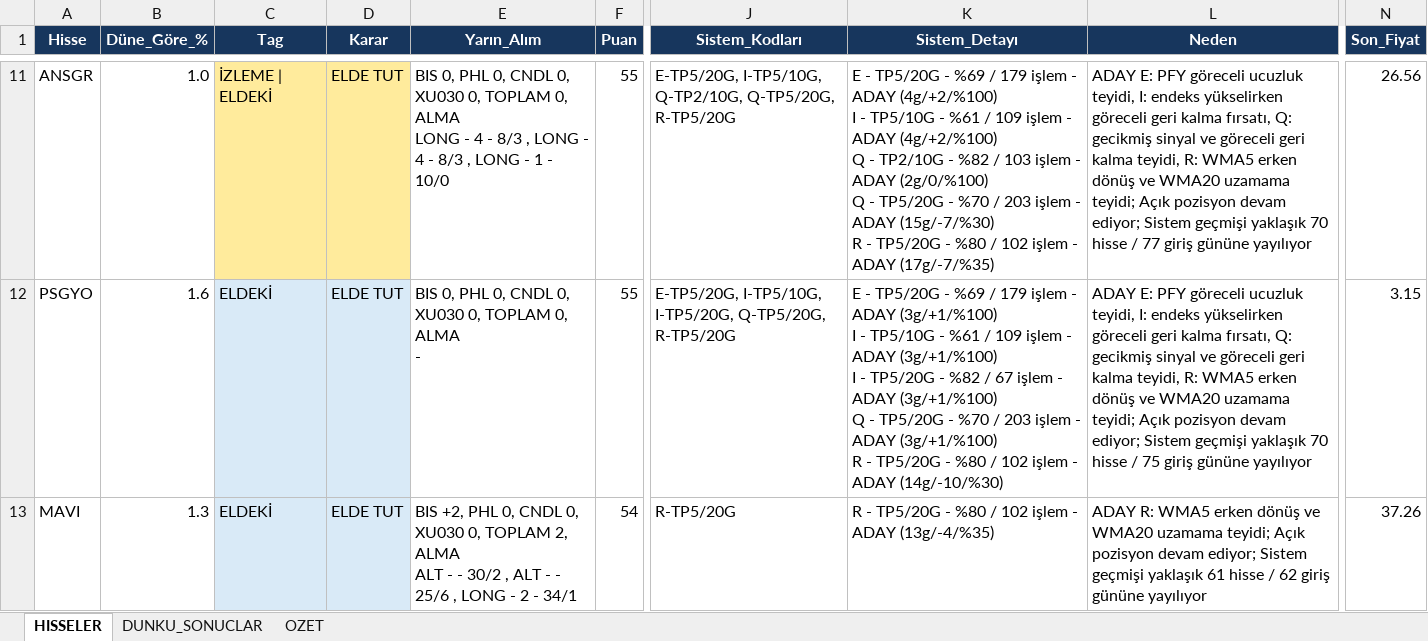
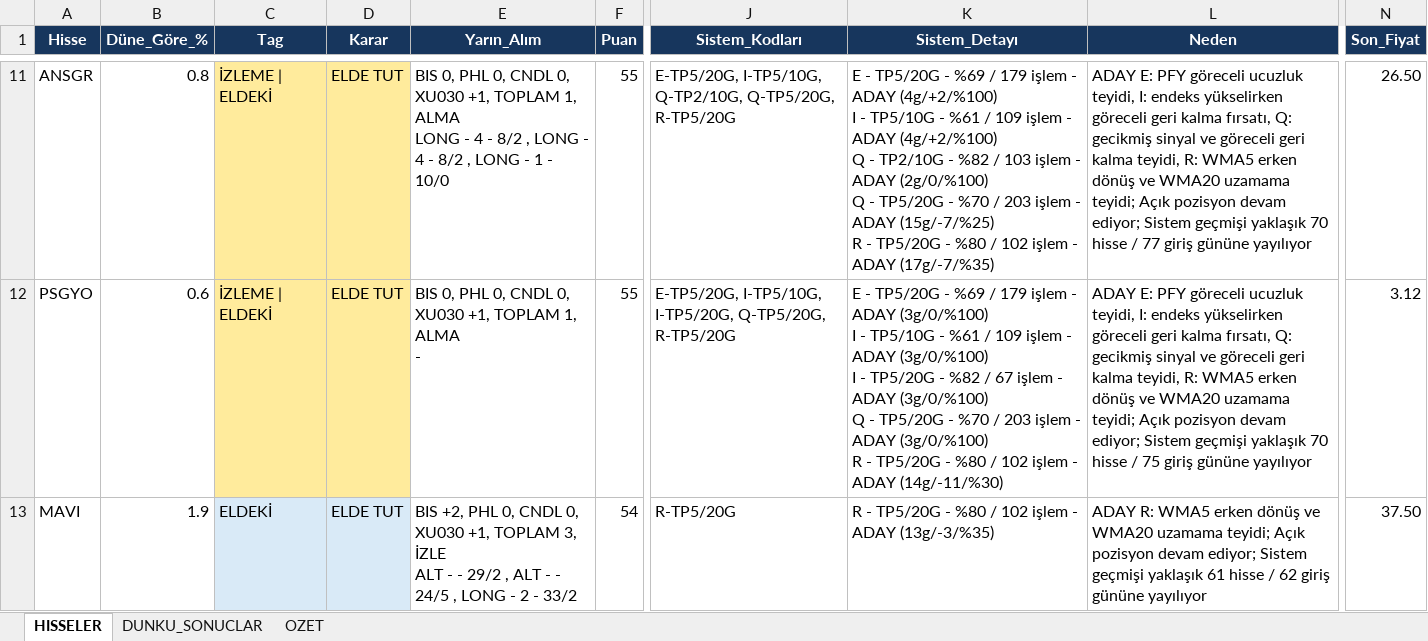
Before and after one commit to serkanche/portfoy, an Excel workbook: TSBT_tr.xlsx, sheet HISSELER, drawn as a sheet; only a part is shown, gaps mark what is left out; values as stored, in another font and other column widths than the file's, no borders; ↵ is a line break in a cell; the diff covers the shown part only; the diff names each change by its address in the sheet, - before the commit and + after, or states it on an @@ line.

```diff
--- a/TSBT_tr.xlsx (sheet HISSELER)
+++ b/TSBT_tr.xlsx (sheet HISSELER)
-B11 (Düne_Göre_%): 1.0
+B11 (Düne_Göre_%): 0.8
-E11 (Yarın_Alım): …0, XU030 0, TOPLAM 0, ALMA ↵ LONG - 4 - 8/3 , LONG - 4 - 8/3 , LONG…
+E11 (Yarın_Alım): …0, XU030 +1, TOPLAM 1, ALMA ↵ LONG - 4 - 8/2 , LONG - 4 - 8/2 , LONG…
-K11 (Sistem_Detayı): …- ADAY (15g/-7/%30) ↵ R -…
+K11 (Sistem_Detayı): …- ADAY (15g/-7/%25) ↵ R -…
-N11 (Son_Fiyat): 26.56
+N11 (Son_Fiyat): 26.50
-B12 (Düne_Göre_%): 1.6
+B12 (Düne_Göre_%): 0.6
-C12 (Tag): ELDEKİ
+C12 (Tag): İZLEME | ELDEKİ
-C12:D12 fill: #D9EAF7
+C12:D12 fill: #FFEB9C
-E12 (Yarın_Alım): …0, XU030 0, TOPLAM 0, ALMA ↵ -
+E12 (Yarın_Alım): …0, XU030 +1, TOPLAM 1, ALMA ↵ -
-K12 (Sistem_Detayı): …- ADAY (3g/+1/%100) ↵ I - TP5/10G - %61 / 109 işlem - ADAY (3g/+1/%100) ↵ I - TP5/20G - %82 / 67 işlem - ADAY (3g/+1/%100) ↵ Q - TP5/20G - %70 / 203 işlem - ADAY (3g/+1/%100) ↵ R - TP5/20G - %80 / 102 işlem - ADAY (14g/-10/%30)
+K12 (Sistem_Detayı): …- ADAY (3g/0/%100) ↵ I - TP5/10G - %61 / 109 işlem - ADAY (3g/0/%100) ↵ I - TP5/20G - %82 / 67 işlem - ADAY (3g/0/%100) ↵ Q - TP5/20G - %70 / 203 işlem - ADAY (3g/0/%100) ↵ R - TP5/20G - %80 / 102 işlem - ADAY (14g/-11/%30)
-N12 (Son_Fiyat): 3.15
+N12 (Son_Fiyat): 3.12
-B13 (Düne_Göre_%): 1.3
+B13 (Düne_Göre_%): 1.9
-E13 (Yarın_Alım): …0, XU030 0, TOPLAM 2, ALMA ↵ ALT - - 30/2 , ALT - - 25/6 , LONG - 2 - 34/1
+E13 (Yarın_Alım): …0, XU030 +1, TOPLAM 3, İZLE ↵ ALT - - 29/2 , ALT - - 24/5 , LONG - 2 - 33/2
-K13 (Sistem_Detayı): …- ADAY (13g/-4/%35)
+K13 (Sistem_Detayı): …- ADAY (13g/-3/%35)
-N13 (Son_Fiyat): 37.26
+N13 (Son_Fiyat): 37.50
```
Also changed, not shown: 12 added rows, 14 removed rows and 133 edited cells elsewhere in this sheet, sheet OZET.
